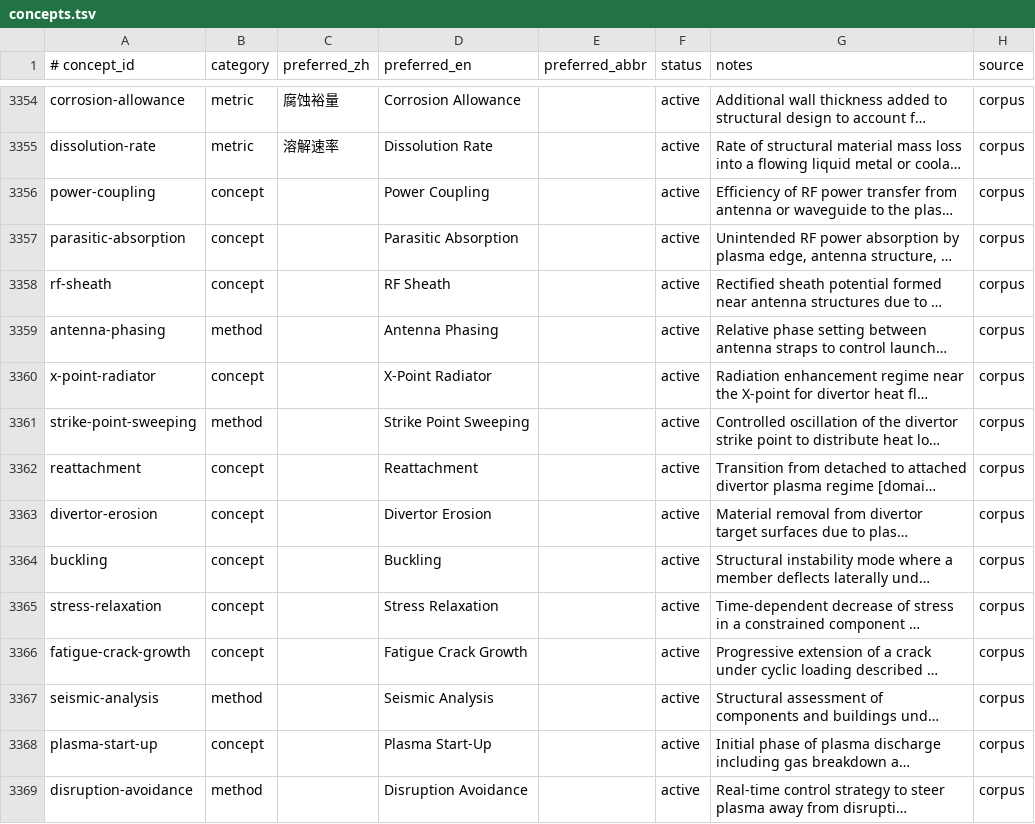
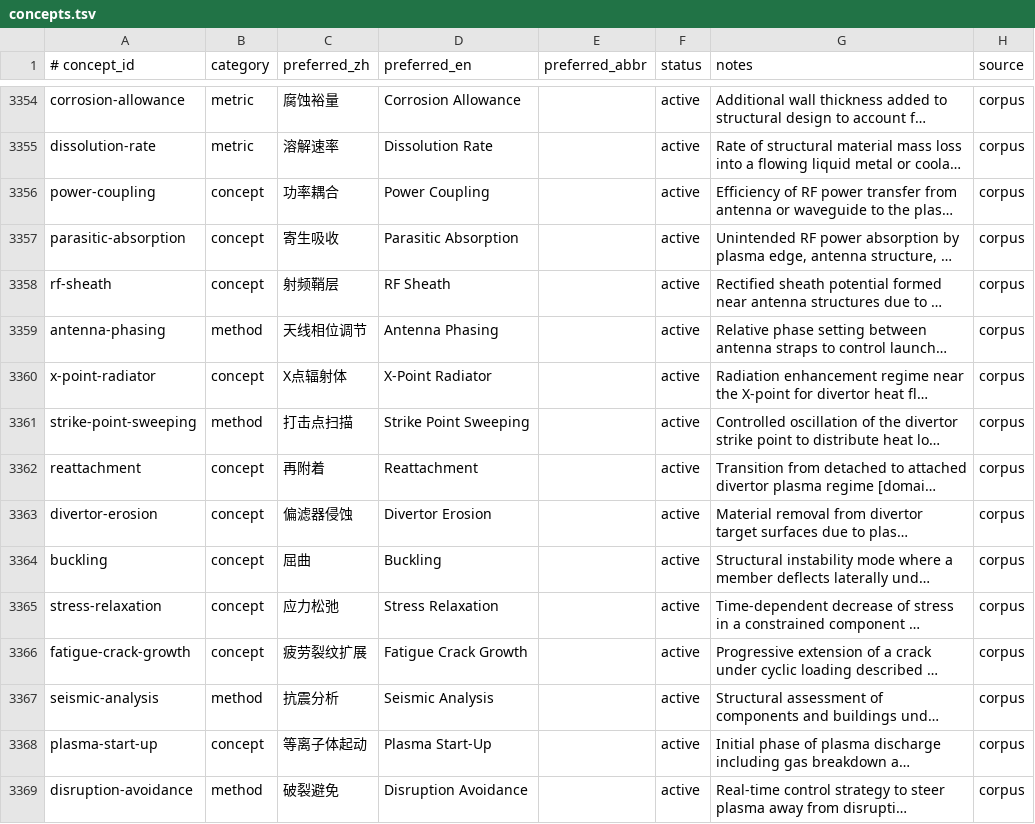
Before and after one commit to zxkjack123/fusion-terms, a TSV file: terms/registry/concepts.tsv, drawn as a sheet; only a part is shown, gaps mark what is left out; long unchanged cells end in …; the diff covers the shown part only; the diff names each change by its address in the sheet, - before the commit and + after, or states it on an @@ line.

Commit message:
fix(registry): restore preferred_zh on the remaining 40 damaged concepts (T0.6b) #T-4973
Same deterministic restoration as T0.6a for the second half of the malformed
block: each name is read verbatim from the concept's zh preferred alias in
terms/registry/aliases.tsv and recorded with its source line in
.github/plans/t4973-batches/names-basis-t0_6.tsv, which now covers all 80
concepts (header + 80 rows).

Verification: registry_batch_verify --mode names passes for both t0_6a.ids and
t0_6b.ids (exit 0, 40/40 each), and a direct assertion finds 0 of the 80 rows
with an empty preferred_zh, which was the plan's '80 行全满' criterion for this
task (the plan expressed it as an audit field sixcol_preferred_zh_empty that
T0.1 does not expose; the ids-file check is equivalent and stricter because it
fails per-id with a file:line). registry_row_audit keeps cols_dist {8: 3076} and
concept_ids_sha256 c1c4e359...; validate_registry OK; ruff and pytest green.

Combined effect of T0.4-T0.6b on the dynamic baseline: W3a 924 -> 854 (the 80
concepts were never naming work) and W2 584 -> 738, with covered/total unchanged
at 1449/3076 = 47.11%. The W2/W3 batch lists landed in T0.3 are therefore stale
by 154 ids and will be regenerated once the remaining W0 repairs stop moving the
sets.

```diff
--- a/terms/registry/concepts.tsv
+++ b/terms/registry/concepts.tsv
-C3356 (preferred_zh): (empty)
+C3356 (preferred_zh): 功率耦合
-C3357 (preferred_zh): (empty)
+C3357 (preferred_zh): 寄生吸收
-C3358 (preferred_zh): (empty)
+C3358 (preferred_zh): 射频鞘层
-C3359 (preferred_zh): (empty)
+C3359 (preferred_zh): 天线相位调节
-C3360 (preferred_zh): (empty)
+C3360 (preferred_zh): X点辐射体
-C3361 (preferred_zh): (empty)
+C3361 (preferred_zh): 打击点扫描
-C3362 (preferred_zh): (empty)
+C3362 (preferred_zh): 再附着
-C3363 (preferred_zh): (empty)
+C3363 (preferred_zh): 偏滤器侵蚀
-C3364 (preferred_zh): (empty)
+C3364 (preferred_zh): 屈曲
-C3365 (preferred_zh): (empty)
+C3365 (preferred_zh): 应力松弛
-C3366 (preferred_zh): (empty)
+C3366 (preferred_zh): 疲劳裂纹扩展
-C3367 (preferred_zh): (empty)
+C3367 (preferred_zh): 抗震分析
-C3368 (preferred_zh): (empty)
+C3368 (preferred_zh): 等离子体起动
-C3369 (preferred_zh): (empty)
+C3369 (preferred_zh): 破裂避免
```
Also changed, not shown: 26 edited cells elsewhere in this file, .github/plans/t4973-batches/names-basis-t0_6.tsv.
